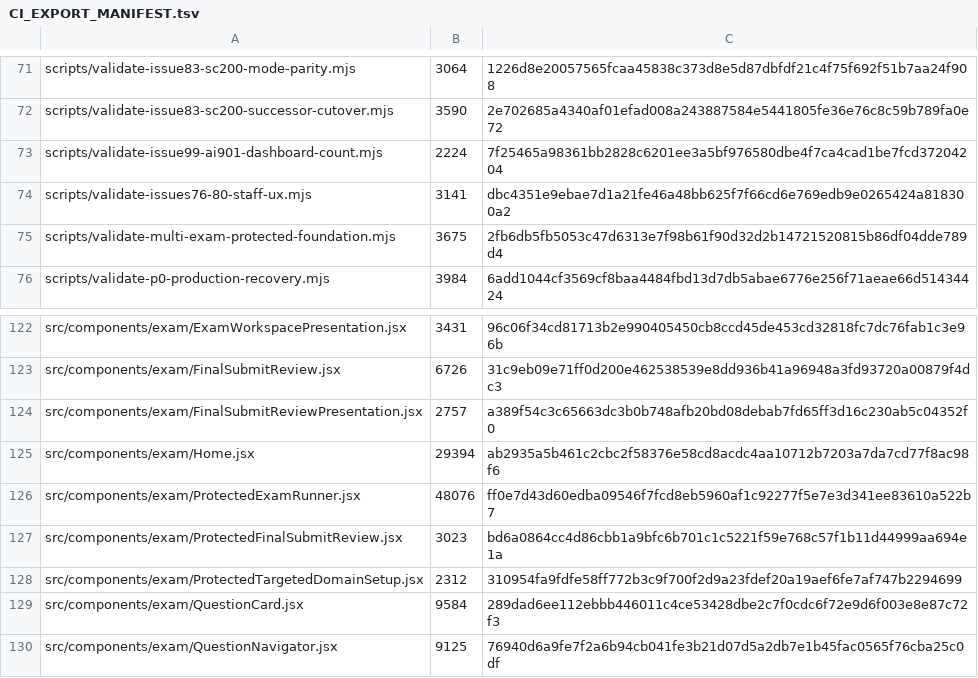
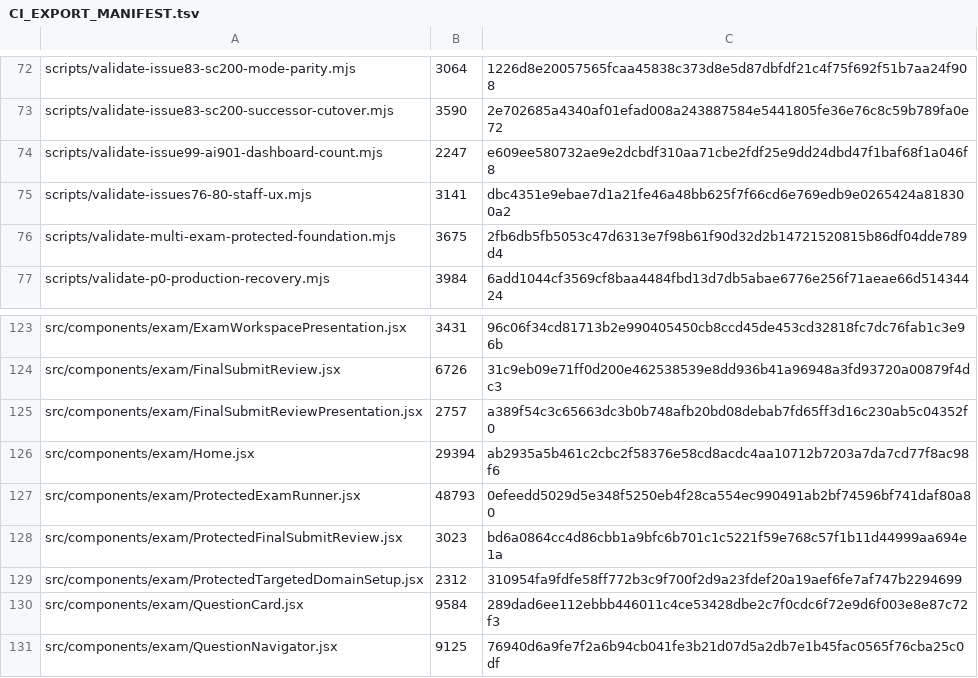
Before and after one commit to SAFFR0NM0NEY/cert-sim-platform-ci-public, a TSV file: CI_EXPORT_MANIFEST.tsv, drawn as a sheet; only a part is shown, gaps mark what is left out; the diff covers the shown part only.

```diff
--- a/CI_EXPORT_MANIFEST.tsv
+++ b/CI_EXPORT_MANIFEST.tsv
@@ -72,3 +73,3 @@ scripts/validate-issue83-sc200-mode-parity.mjs	3064	1226d8e20057565fcaa45838c373
 scripts/validate-issue83-sc200-successor-cutover.mjs	3590	2e702685a4340af01efad008a243887584e5441805fe36e76c8c59b789fa0e72
-scripts/validate-issue99-ai901-dashboard-count.mjs	2224	7f25465a98361bb2828c6201ee3a5bf976580dbe4f7ca4cad1be7fcd37204204
+scripts/validate-issue99-ai901-dashboard-count.mjs	2247	e609ee580732ae9e2dcbdf310aa71cbe2fdf25e9dd24dbd47f1baf68f1a046f8
 scripts/validate-issues76-80-staff-ux.mjs	3141	dbc4351e9ebae7d1a21fe46a48bb625f7f66cd6e769edb9e0265424a818300a2
@@ -125,3 +126,3 @@ src/components/exam/FinalSubmitReviewPresentation.jsx	2757	a389f54c3c65663dc3b0b
 src/components/exam/Home.jsx	29394	ab2935a5b461c2cbc2f58376e58cd8acdc4aa10712b7203a7da7cd77f8ac98f6
-src/components/exam/ProtectedExamRunner.jsx	48076	ff0e7d43d60edba09546f7fcd8eb5960af1c92277f5e7e3d341ee83610a522b7
+src/components/exam/ProtectedExamRunner.jsx	48793	0efeedd5029d5e348f5250eb4f28ca554ec990491ab2bf74596bf741daf80a80
 src/components/exam/ProtectedFinalSubmitReview.jsx	3023	bd6a0864cc4d86cbb1a9bfc6b701c1c5221f59e768c57f1b11d44999aa694e1a
```
Also changed, not shown: 2 added rows and 12 edited cells elsewhere in this file, 6 other files.
